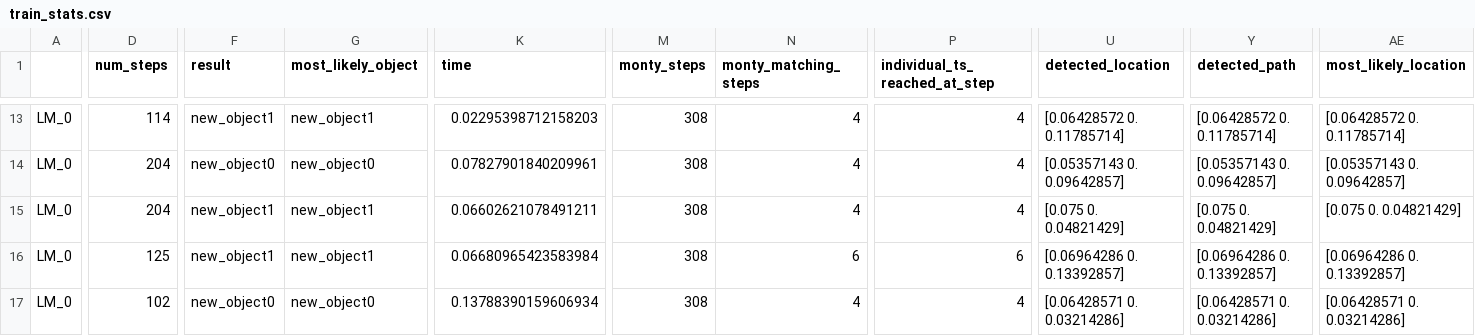
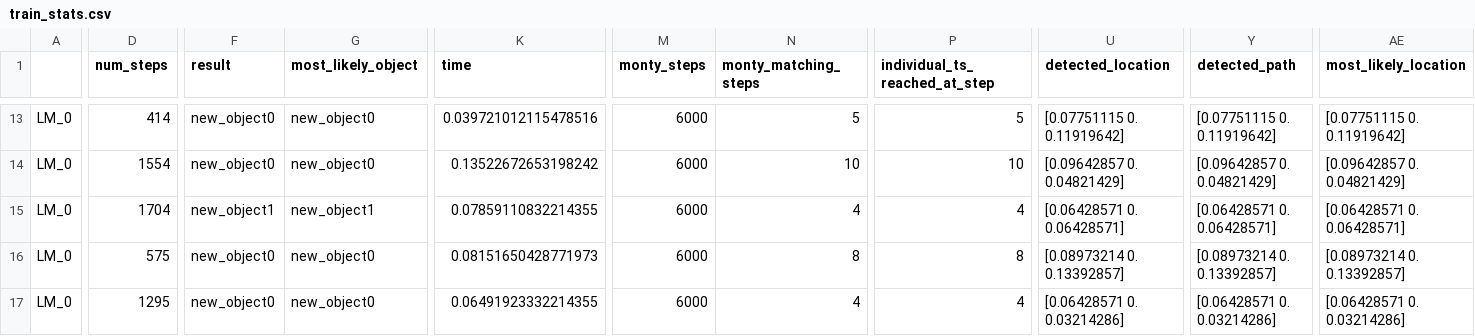
Before and after one commit to vkakerbeck/tbp.monty, a CSV file: benchmarks/mnist/log/mnist_unsuper/train_stats.csv, drawn as a sheet; only a part is shown, gaps mark what is left out; the diff covers the shown part only; the diff names each change by its address in the sheet, - before the commit and + after, or states it on an @@ line.

```diff
--- a/benchmarks/mnist/log/mnist_unsuper/train_stats.csv
+++ b/benchmarks/mnist/log/mnist_unsuper/train_stats.csv
-D13 (num_steps): 114
+D13 (num_steps): 414
-F13 (result): new_object1
+F13 (result): new_object0
-G13 (most_likely_object): new_object1
+G13 (most_likely_object): new_object0
-K13 (time): 0.02295398712158203
+K13 (time): 0.039721012115478516
-M13:M17 (monty_steps): 308
+M13:M17 (monty_steps): 6000
-N13 (monty_matching_steps): 4
+N13 (monty_matching_steps): 5
-P13 (individual_ts_reached_at_step): 4
+P13 (individual_ts_reached_at_step): 5
-U13 (detected_location): [0.06428572 0. 0.11785714]
+U13 (detected_location): [0.07751115 0. 0.11919642]
-Y13 (detected_path): [0.06428572 0. 0.11785714]
+Y13 (detected_path): [0.07751115 0. 0.11919642]
-AE13 (most_likely_location): [0.06428572 0. 0.11785714]
+AE13 (most_likely_location): [0.07751115 0. 0.11919642]
-D14 (num_steps): 204
+D14 (num_steps): 1554
-K14 (time): 0.07827901840209961
+K14 (time): 0.13522672653198242
-N14 (monty_matching_steps): 4
+N14 (monty_matching_steps): 10
-P14 (individual_ts_reached_at_step): 4
+P14 (individual_ts_reached_at_step): 10
-U14 (detected_location): [0.05357143 0. 0.09642857]
+U14 (detected_location): [0.09642857 0. 0.04821429]
-Y14 (detected_path): [0.05357143 0. 0.09642857]
+Y14 (detected_path): [0.09642857 0. 0.04821429]
-AE14 (most_likely_location): [0.05357143 0. 0.09642857]
+AE14 (most_likely_location): [0.09642857 0. 0.04821429]
-D15 (num_steps): 204
+D15 (num_steps): 1704
-K15 (time): 0.06602621078491211
+K15 (time): 0.07859110832214355
-U15 (detected_location): [0.075 0. 0.04821429]
+U15 (detected_location): [0.06428571 0. 0.06428571]
-Y15 (detected_path): [0.075 0. 0.04821429]
+Y15 (detected_path): [0.06428571 0. 0.06428571]
-AE15 (most_likely_location): [0.075 0. 0.04821429]
+AE15 (most_likely_location): [0.06428571 0. 0.06428571]
-D16 (num_steps): 125
+D16 (num_steps): 575
-F16 (result): new_object1
+F16 (result): new_object0
-G16 (most_likely_object): new_object1
+G16 (most_likely_object): new_object0
-K16 (time): 0.06680965423583984
+K16 (time): 0.08151650428771973
-N16 (monty_matching_steps): 6
+N16 (monty_matching_steps): 8
-P16 (individual_ts_reached_at_step): 6
+P16 (individual_ts_reached_at_step): 8
-U16 (detected_location): [0.06964286 0. 0.13392857]
+U16 (detected_location): [0.08973214 0. 0.13392857]
-Y16 (detected_path): [0.06964286 0. 0.13392857]
+Y16 (detected_path): [0.08973214 0. 0.13392857]
-AE16 (most_likely_location): [0.06964286 0. 0.13392857]
+AE16 (most_likely_location): [0.08973214 0. 0.13392857]
-D17 (num_steps): 102
+D17 (num_steps): 1295
-K17 (time): 0.13788390159606934
+K17 (time): 0.06491923332214355
```
Also changed, not shown: 96 edited cells elsewhere in this file, benchmarks/mnist/log/mnist_inference/eval_stats.csv, benchmarks/mnist/log/mnist_unsuper/train_stats_old.csv, 19 other files.
